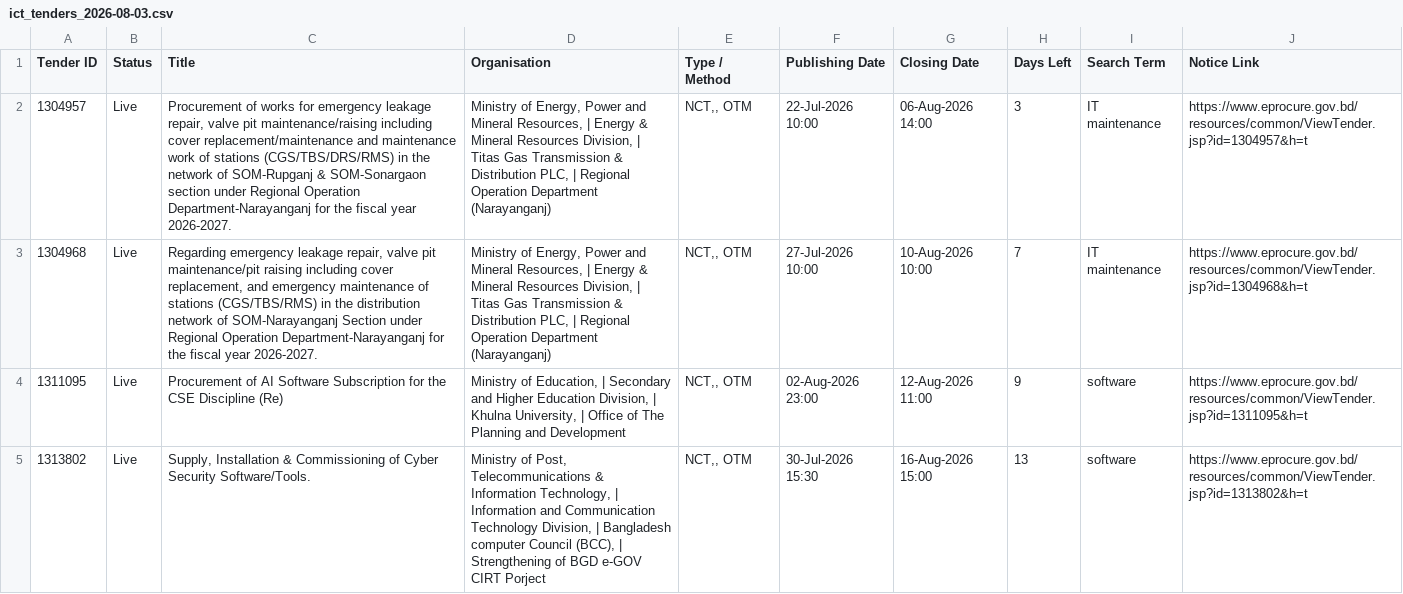
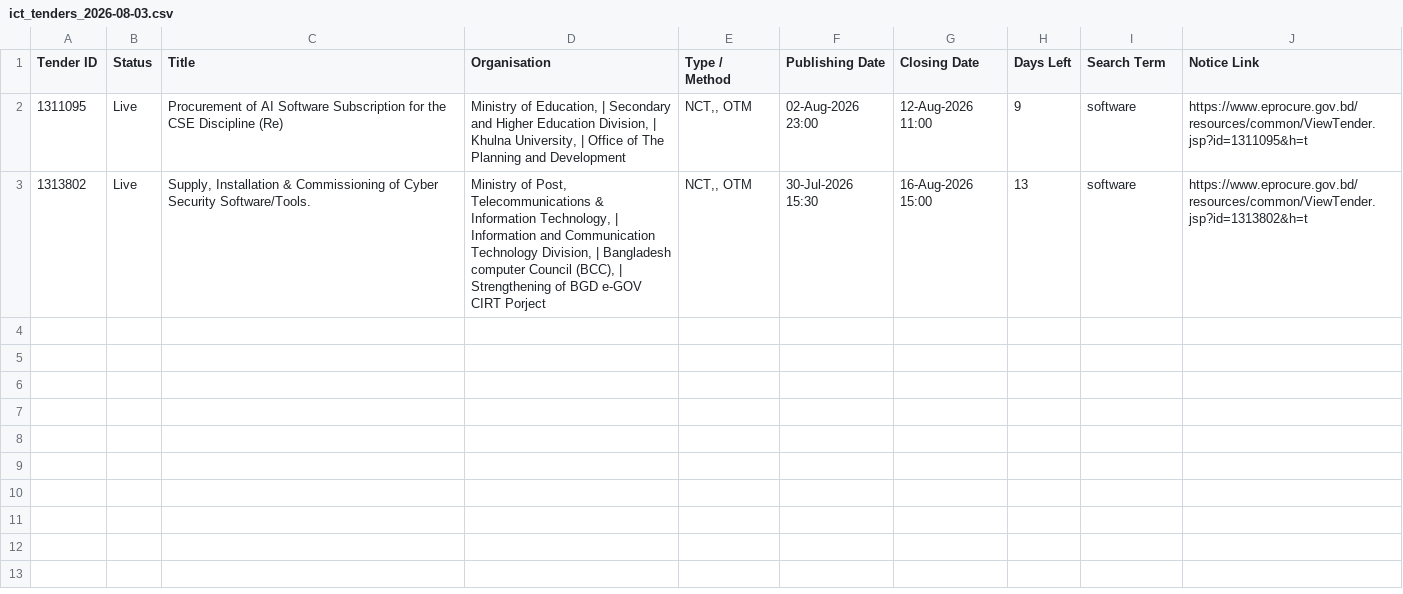
Before and after one commit to firozeahmedshovon-wq/ict-tender-scraper, a CSV file: ict_tenders_2026-08-03.csv, drawn as a sheet; the diff names each change by its address in the sheet, - before the commit and + after, or states it on an @@ line.

Commit message:
chore: update sent log 2026-08-03

```diff
--- a/ict_tenders_2026-08-03.csv
+++ b/ict_tenders_2026-08-03.csv
-row 2: 1304957 | Live | Procurement of works for emergency leakage repair, valve pit maintenance/raising including cover replacement/maintenance and maintenance work of stations (CGS/TBS/DRS/RMS) in the network of SOM-Rupganj & SOM-Sonargaon section under Regional Operation Department-Narayanganj for the fiscal year 2026-2027. | Ministry of Energy, Power and Mineral Resources, | Energy & Mineral Resources Division, | Titas Gas Transmission & Distribution PLC, | Regional Operation Department (Narayanganj) | NCT,, OTM | 22-Jul-2026 10:00 | 06-Aug-2026 14:00 | 3 | IT maintenance | https://www.eprocure.gov.bd/resources/common/ViewTender.jsp?id=1304957&h=t
-row 3: 1304968 | Live | Regarding emergency leakage repair, valve pit maintenance/pit raising including cover replacement, and emergency maintenance of stations (CGS/TBS/RMS) in the distribution network of SOM-Narayanganj Section under Regional Operation Department-Narayanganj for the fiscal year 2026-2027. | Ministry of Energy, Power and Mineral Resources, | Energy & Mineral Resources Division, | Titas Gas Transmission & Distribution PLC, | Regional Operation Department (Narayanganj) | NCT,, OTM | 27-Jul-2026 10:00 | 10-Aug-2026 10:00 | 7 | IT maintenance | https://www.eprocure.gov.bd/resources/common/ViewTender.jsp?id=1304968&h=t
```
